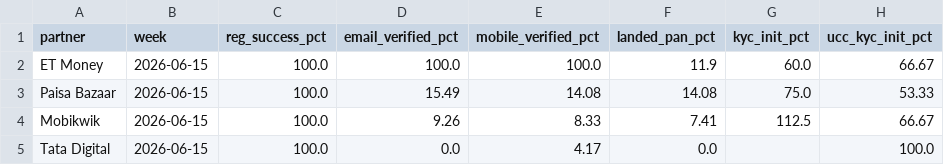
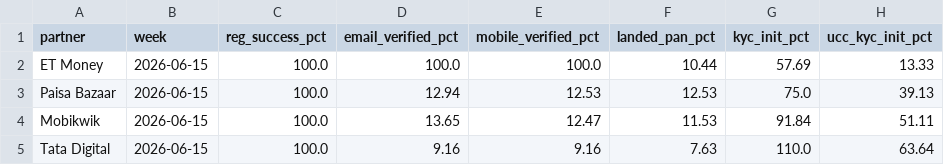
Before and after one commit to gripinvest/gi-analytics, a CSV file: backend/data/grip_connect/02_reg_to_kyc.csv, drawn as a sheet.

```diff
--- a/backend/data/grip_connect/02_reg_to_kyc.csv
+++ b/backend/data/grip_connect/02_reg_to_kyc.csv
@@ -1,5 +1,5 @@
 partner,week,reg_success_pct,email_verified_pct,mobile_verified_pct,landed_pan_pct,kyc_init_pct,ucc_kyc_init_pct
-ET Money,2026-06-15,100.0,100.0,100.0,11.9,60.0,66.67
-Paisa Bazaar,2026-06-15,100.0,15.49,14.08,14.08,75.0,53.33
-Mobikwik,2026-06-15,100.0,9.26,8.33,7.41,112.5,66.67
-Tata Digital,2026-06-15,100.0,0.0,4.17,0.0,,100.0
+ET Money,2026-06-15,100.0,100.0,100.0,10.44,57.69,13.33
+Paisa Bazaar,2026-06-15,100.0,12.94,12.53,12.53,75.0,39.13
+Mobikwik,2026-06-15,100.0,13.65,12.47,11.53,91.84,51.11
+Tata Digital,2026-06-15,100.0,9.16,9.16,7.63,110.0,63.64
```
Also changed, not shown: backend/data/grip_connect/01_north_star.csv, backend/data/grip_connect/card_3841_summary_wow.csv, 4 other files.
